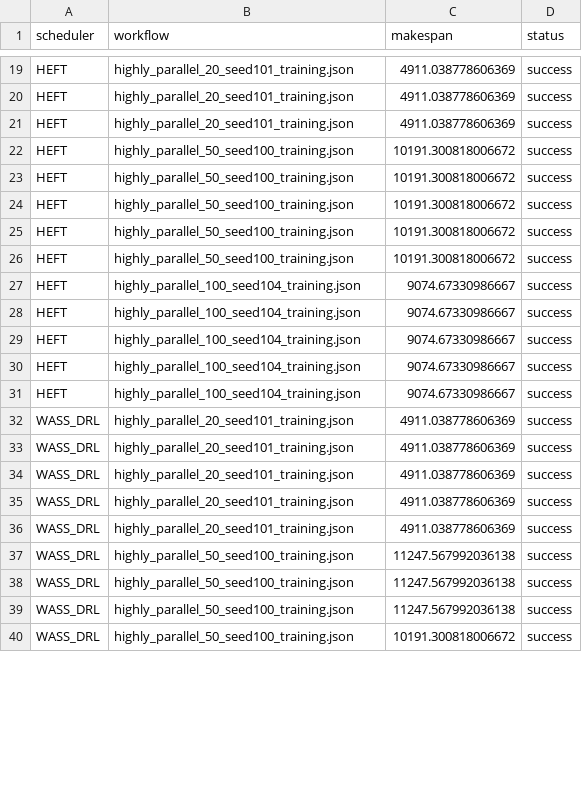
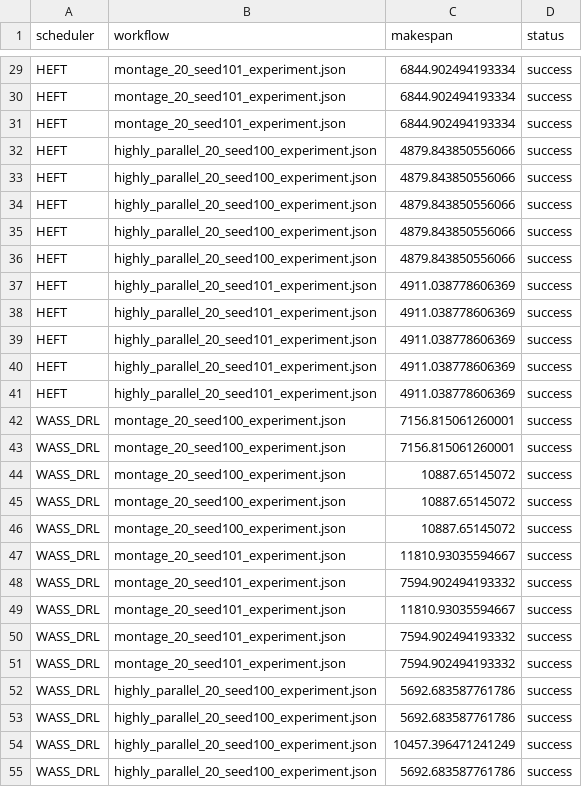
Before and after one commit to TicRAG/wass, a CSV file: results/final_experiments/detailed_results.csv, drawn as a sheet; only a part is shown, gaps mark what is left out; addresses are those after the commit; the diff covers the shown part only; the diff names each change by its address in the sheet, - before the commit and + after, or states it on an @@ line.

```diff
--- a/results/final_experiments/detailed_results.csv
+++ b/results/final_experiments/detailed_results.csv
-B29:B31 (workflow): highly_parallel_20_seed101_training.json
+B29:B31 (workflow): montage_20_seed101_experiment.json
-C29:C31 (makespan): 4911.038778606369
+C29:C31 (makespan): 6844.902494193334
-B32:B36 (workflow): highly_parallel_50_seed100_training.json
+B32:B36 (workflow): highly_parallel_20_seed100_experiment.json
-C32:C36 (makespan): 10191.300818006672
+C32:C36 (makespan): 4879.843850556066
-B37:B41 (workflow): highly_parallel_100_seed104_training.json
+B37:B41 (workflow): highly_parallel_20_seed101_experiment.json
-C37:C41 (makespan): 9074.67330986667
+C37:C41 (makespan): 4911.038778606369
+row 42: WASS_DRL | montage_20_seed100_experiment.json | 7156.815061260001 | success
+row 43: WASS_DRL | montage_20_seed100_experiment.json | 7156.815061260001 | success
+row 44: WASS_DRL | montage_20_seed100_experiment.json | 10887.65145072 | success
+row 45: WASS_DRL | montage_20_seed100_experiment.json | 10887.65145072 | success
+row 46: WASS_DRL | montage_20_seed100_experiment.json | 10887.65145072 | success
-B47:B51 (workflow): highly_parallel_20_seed101_training.json
+B47:B51 (workflow): montage_20_seed101_experiment.json
-C47 (makespan): 4911.038778606369
+C47 (makespan): 11810.93035594667
-C48 (makespan): 4911.038778606369
+C48 (makespan): 7594.902494193332
-C49 (makespan): 4911.038778606369
+C49 (makespan): 11810.93035594667
-C50:C51 (makespan): 4911.038778606369
+C50:C51 (makespan): 7594.902494193332
-B52:B55 (workflow): highly_parallel_50_seed100_training.json
+B52:B55 (workflow): highly_parallel_20_seed100_experiment.json
-C52:C53 (makespan): 11247.567992036138
+C52:C53 (makespan): 5692.683587761786
-C54 (makespan): 11247.567992036138
+C54 (makespan): 10457.396471241249
-C55 (makespan): 10191.300818006672
+C55 (makespan): 5692.683587761786
```
Also changed, not shown: 10 added rows and 46 edited cells elsewhere in this file, results/final_experiments/summary_results.csv, 10 other files.
